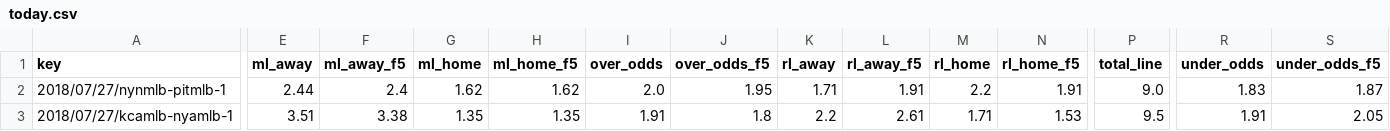
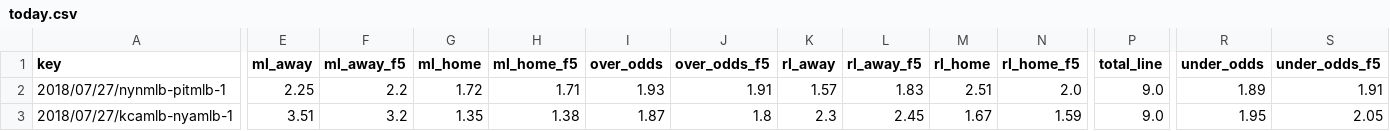
Before and after one commit to usbogie/mlb-daily-predictor, a CSV file: data/lines/today.csv, drawn as a sheet; only a part is shown, gaps mark what is left out; the diff covers the shown part only; the diff names each change by its address in the sheet, - before the commit and + after, or states it on an @@ line.

```diff
--- a/data/lines/today.csv
+++ b/data/lines/today.csv
-E2 (ml_away): 2.44
+E2 (ml_away): 2.25
-F2 (ml_away_f5): 2.4
+F2 (ml_away_f5): 2.2
-G2 (ml_home): 1.62
+G2 (ml_home): 1.72
-H2 (ml_home_f5): 1.62
+H2 (ml_home_f5): 1.71
-I2 (over_odds): 2.0
+I2 (over_odds): 1.93
-J2 (over_odds_f5): 1.95
+J2 (over_odds_f5): 1.91
-K2 (rl_away): 1.71
+K2 (rl_away): 1.57
-L2 (rl_away_f5): 1.91
+L2 (rl_away_f5): 1.83
-M2 (rl_home): 2.2
+M2 (rl_home): 2.51
-N2 (rl_home_f5): 1.91
+N2 (rl_home_f5): 2.0
-R2 (under_odds): 1.83
+R2 (under_odds): 1.89
-S2 (under_odds_f5): 1.87
+S2 (under_odds_f5): 1.91
-F3 (ml_away_f5): 3.38
+F3 (ml_away_f5): 3.2
-H3 (ml_home_f5): 1.35
+H3 (ml_home_f5): 1.38
-I3 (over_odds): 1.91
+I3 (over_odds): 1.87
-K3 (rl_away): 2.2
+K3 (rl_away): 2.3
-L3 (rl_away_f5): 2.61
+L3 (rl_away_f5): 2.45
-M3 (rl_home): 1.71
+M3 (rl_home): 1.67
-N3 (rl_home_f5): 1.53
+N3 (rl_home_f5): 1.59
-P3 (total_line): 9.5
+P3 (total_line): 9.0
-R3 (under_odds): 1.91
+R3 (under_odds): 1.95
```
Also changed, not shown: 157 edited cells elsewhere in this file, data/games/games_2018.csv, data/lineups/bullpens_2018.csv, 10 other files.
